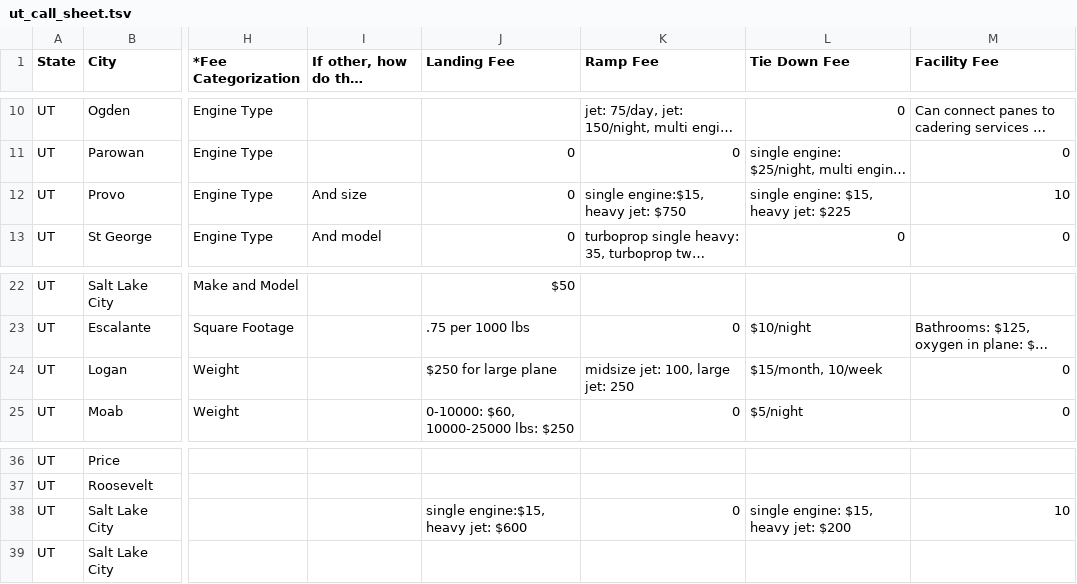
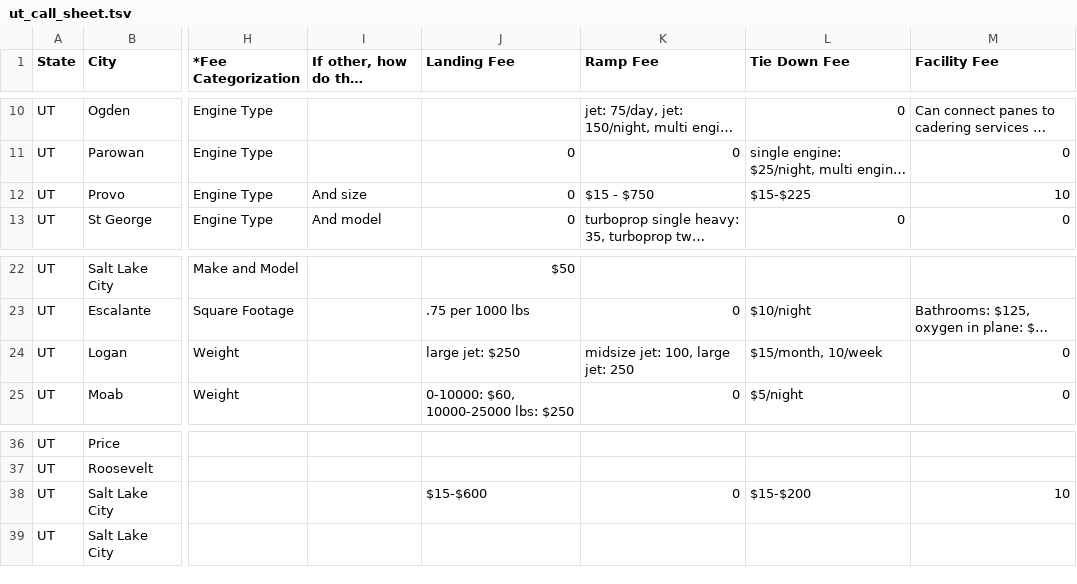
Before and after one commit to layers1995/ChartAir2, a TSV file: db/seed_data/call_sheets/ut_call_sheet.tsv, drawn as a sheet; only a part is shown, gaps mark what is left out; long unchanged cells end in …; the diff names each change by its address in the sheet, - before the commit and + after, or states it on an @@ line.

Commit message:
added category consolidation and did other stuff to fee retrieval to fill gaps in our data. There are some estimations, but they're marked as estiamtions. Also cleaned call sheets and added them to the database, worked out ranges, and created tests to make sure fee retrieval worked.

```diff
--- a/db/seed_data/call_sheets/ut_call_sheet.tsv
+++ b/db/seed_data/call_sheets/ut_call_sheet.tsv
-K12 (Ramp Fee): single engine:$15, heavy jet: $750
+K12 (Ramp Fee): $15 - $750
-L12 (Tie Down Fee): single engine: $15, heavy jet: $225
+L12 (Tie Down Fee): $15-$225
-J24 (Landing Fee): $250 for large plane
+J24 (Landing Fee): large jet: $250
-J38 (Landing Fee): single engine:$15, heavy jet: $600
+J38 (Landing Fee): $15-$600
-L38 (Tie Down Fee): single engine: $15, heavy jet: $200
+L38 (Tie Down Fee): $15-$200
```
Also changed, not shown: 20 other files.
